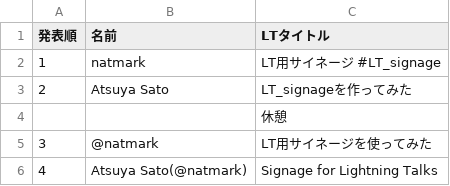
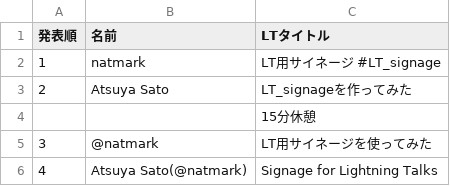
Before and after one commit to natmark/LT_signage, a CSV file: data/timetable.csv, drawn as a sheet.

```diff
--- a/data/timetable.csv
+++ b/data/timetable.csv
@@ -3,3 +3,3 @@
 2,Atsuya Sato,LT_signageを作ってみた
-,,休憩
+,,15分休憩
 3,@natmark,LT用サイネージを使ってみた
```
Also changed, not shown: 2 other files.
